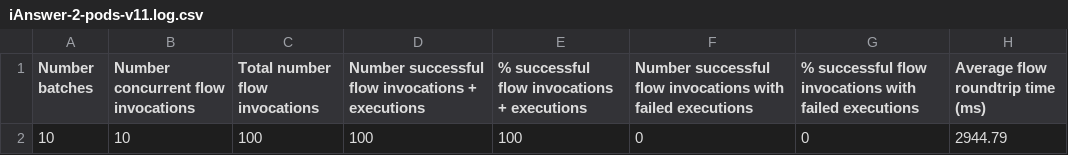
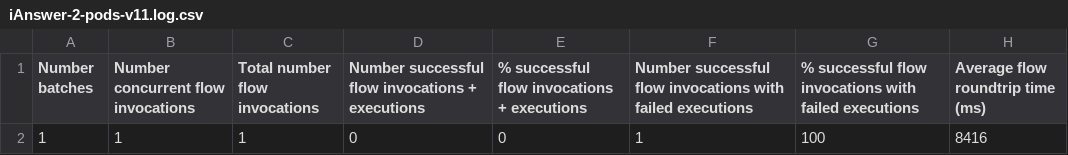
Before and after one commit to cxfabric/cxf-benchmarking, a CSV file: results/iAnswer-2-pods-v11.log.csv, drawn as a sheet.

```diff
--- a/results/iAnswer-2-pods-v11.log.csv
+++ b/results/iAnswer-2-pods-v11.log.csv
@@ -1,2 +1,2 @@
 "Number batches", "Number concurrent flow invocations", "Total number flow invocations", "Number successful flow invocations + executions", "% successful flow invocations + executions", "Number successful flow invocations with failed executions", "% successful flow invocations with failed executions", "Average flow roundtrip time (ms)"
-10, 10, 100, 100, 100, 0, 0, 2944.79
+1, 1, 1, 0, 0, 1, 100, 8416
```
Also changed, not shown: 6 other files.
